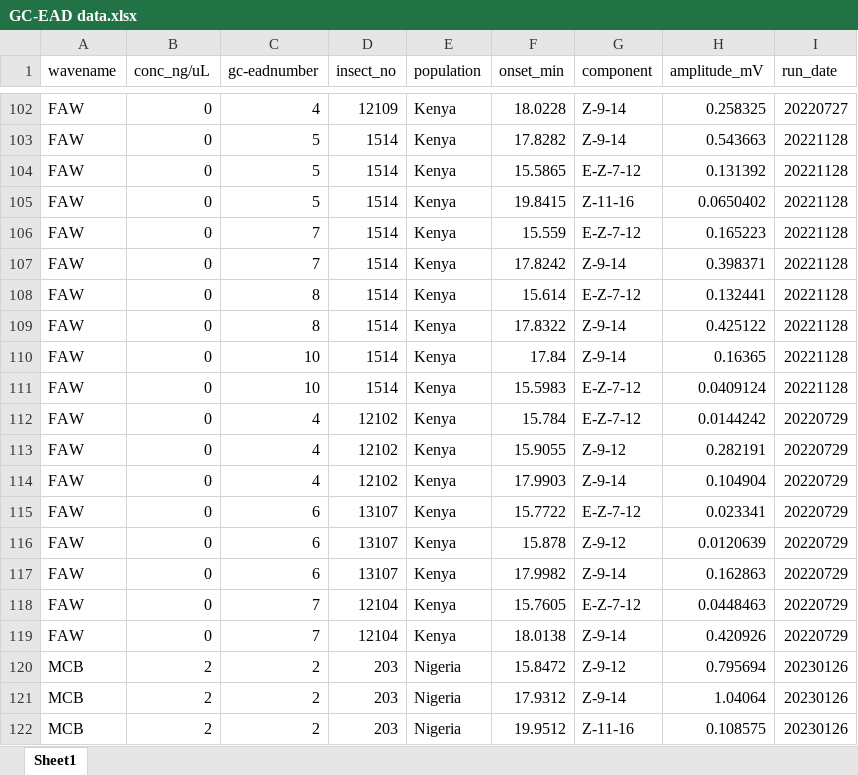
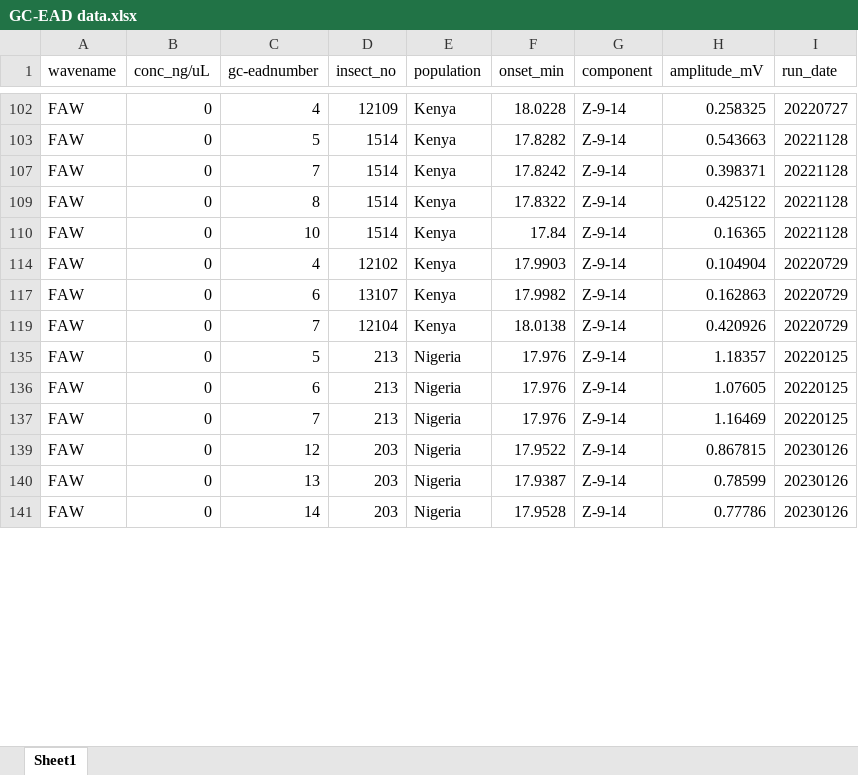
Before and after one commit to IAyegboyin/Fall-Armyworm-Study, an Excel workbook: Sex_Pheromone_Study/Data/GC-EAD data.xlsx, sheet Sheet1, drawn as a sheet; only a part is shown, gaps mark what is left out; the shorter side is filled out with more unchanged rows; values as stored, in another font and other column widths than the file's, no borders; removed rows and columns are numbered as before the commit, all else as after; the diff covers the shown part only; the diff names each change by its address in the sheet, - before the commit and + after, or states it on an @@ line.

```diff
--- a/Sex_Pheromone_Study/Data/GC-EAD data.xlsx (sheet Sheet1)
+++ b/Sex_Pheromone_Study/Data/GC-EAD data.xlsx (sheet Sheet1)
@@ row 104 hidden: FAW | 0 | 5 | 1514 | Kenya | 15.5865 | E-Z-7-12 | 0.131392 | 20221128 @@
@@ row 105 hidden: FAW | 0 | 5 | 1514 | Kenya | 19.8415 | Z-11-16 | 0.0650402 | 20221128 @@
@@ row 106 hidden: FAW | 0 | 7 | 1514 | Kenya | 15.559 | E-Z-7-12 | 0.165223 | 20221128 @@
@@ row 108 hidden: FAW | 0 | 8 | 1514 | Kenya | 15.614 | E-Z-7-12 | 0.132441 | 20221128 @@
@@ row 111 hidden: FAW | 0 | 10 | 1514 | Kenya | 15.5983 | E-Z-7-12 | 0.0409124 | 20221128 @@
@@ row 112 hidden: FAW | 0 | 4 | 12102 | Kenya | 15.784 | E-Z-7-12 | 0.0144242 | 20220729 @@
@@ row 113 hidden: FAW | 0 | 4 | 12102 | Kenya | 15.9055 | Z-9-12 | 0.282191 | 20220729 @@
@@ row 115 hidden: FAW | 0 | 6 | 13107 | Kenya | 15.7722 | E-Z-7-12 | 0.023341 | 20220729 @@
@@ row 116 hidden: FAW | 0 | 6 | 13107 | Kenya | 15.878 | Z-9-12 | 0.0120639 | 20220729 @@
@@ row 118 hidden: FAW | 0 | 7 | 12104 | Kenya | 15.7605 | E-Z-7-12 | 0.0448463 | 20220729 @@
@@ row 120 hidden: MCB | 2 | 2 | 203 | Nigeria | 15.8472 | Z-9-12 | 0.795694 | 20230126 @@
@@ row 121 hidden: MCB | 2 | 2 | 203 | Nigeria | 17.9312 | Z-9-14 | 1.04064 | 20230126 @@
@@ row 122 hidden: MCB | 2 | 2 | 203 | Nigeria | 19.9512 | Z-11-16 | 0.108575 | 20230126 @@
```
Also changed, not shown: 6 added rows and 74 hidden or unhidden rows elsewhere in this sheet, 10 other files.
